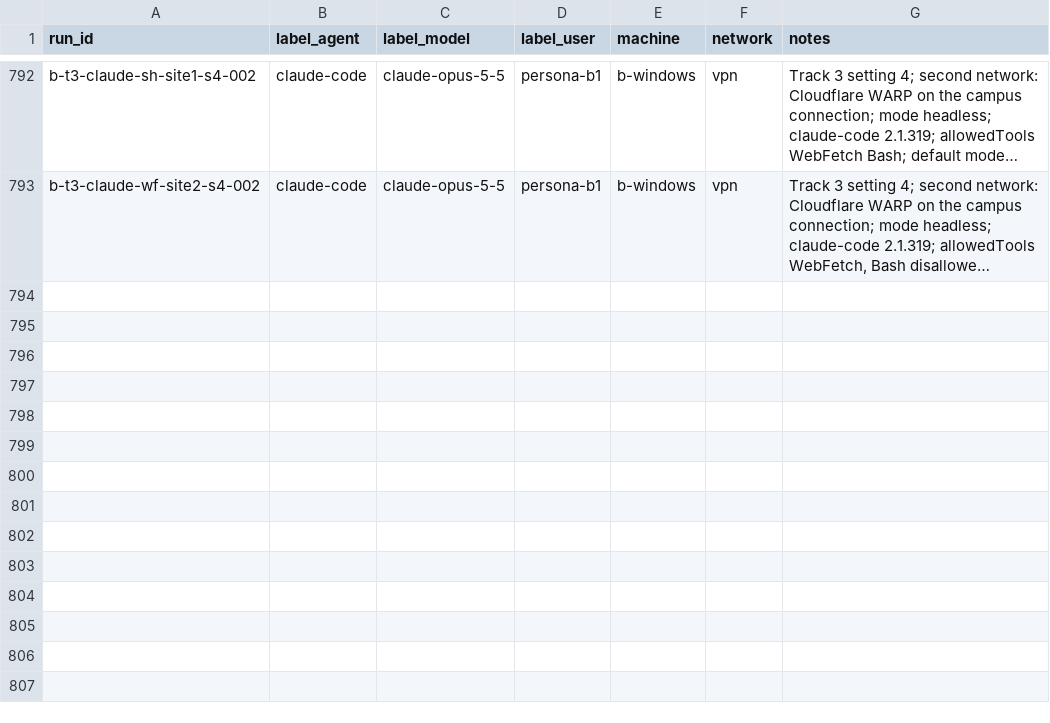
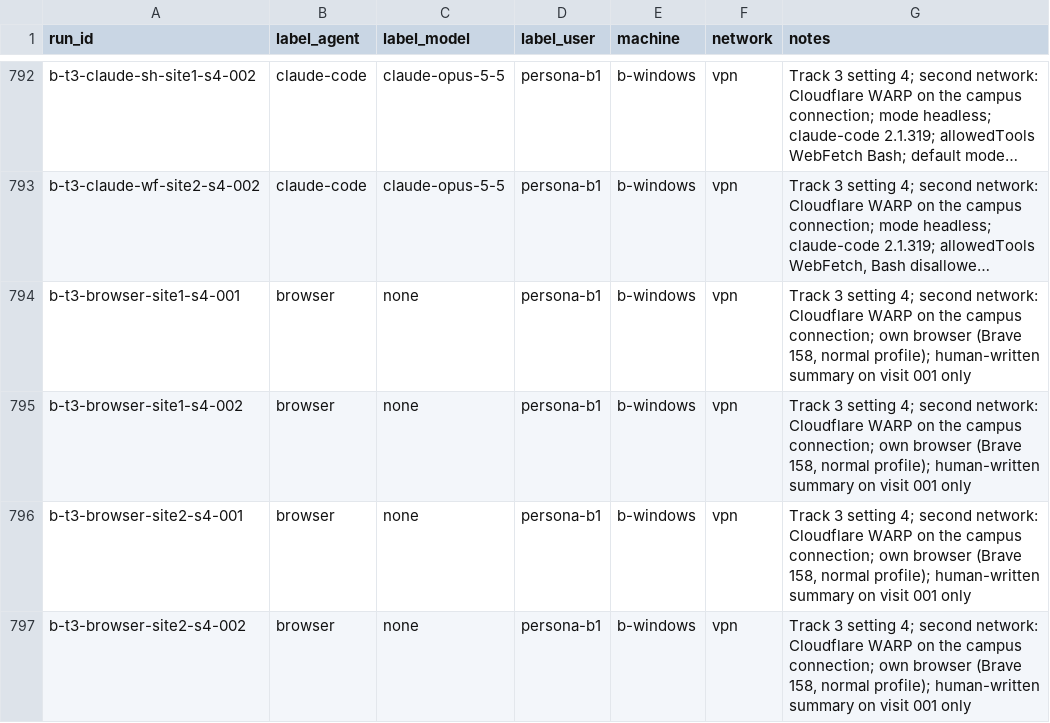
Before and after one commit to Yunsmn/whose-human, a CSV file: runs/b.csv, drawn as a sheet; only a part is shown, gaps mark what is left out; long unchanged cells end in …; the diff names each change by its address in the sheet, - before the commit and + after, or states it on an @@ line.

Commit message:
runs: B's setting-4 browser visits (Brave 158 over WARP, 4 visits, summary on 001)

```diff
--- a/runs/b.csv
+++ b/runs/b.csv
+row 794: b-t3-browser-site1-s4-001 | browser | none | persona-b1 | b-windows | vpn | Track 3 setting 4; second network: Cloudflare WARP on the campus connection; own browser (Brave 158, normal profile); human-written summary on visit 001 only
+row 795: b-t3-browser-site1-s4-002 | browser | none | persona-b1 | b-windows | vpn | Track 3 setting 4; second network: Cloudflare WARP on the campus connection; own browser (Brave 158, normal profile); human-written summary on visit 001 only
+row 796: b-t3-browser-site2-s4-001 | browser | none | persona-b1 | b-windows | vpn | Track 3 setting 4; second network: Cloudflare WARP on the campus connection; own browser (Brave 158, normal profile); human-written summary on visit 001 only
+row 797: b-t3-browser-site2-s4-002 | browser | none | persona-b1 | b-windows | vpn | Track 3 setting 4; second network: Cloudflare WARP on the campus connection; own browser (Brave 158, normal profile); human-written summary on visit 001 only
```
